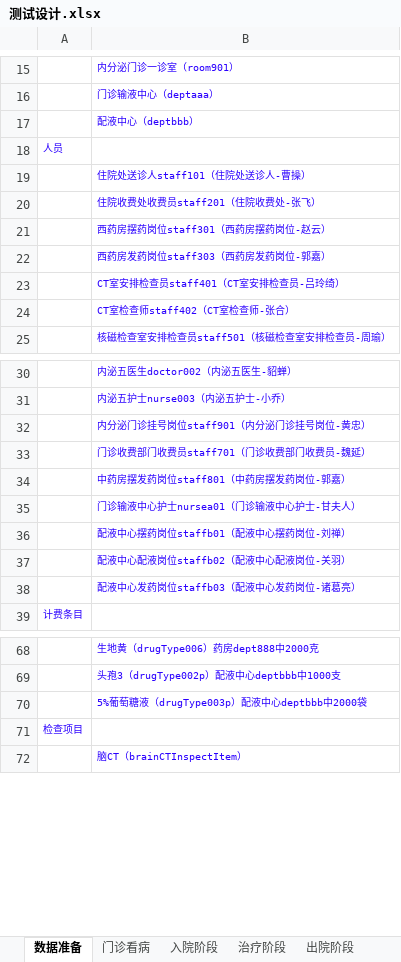
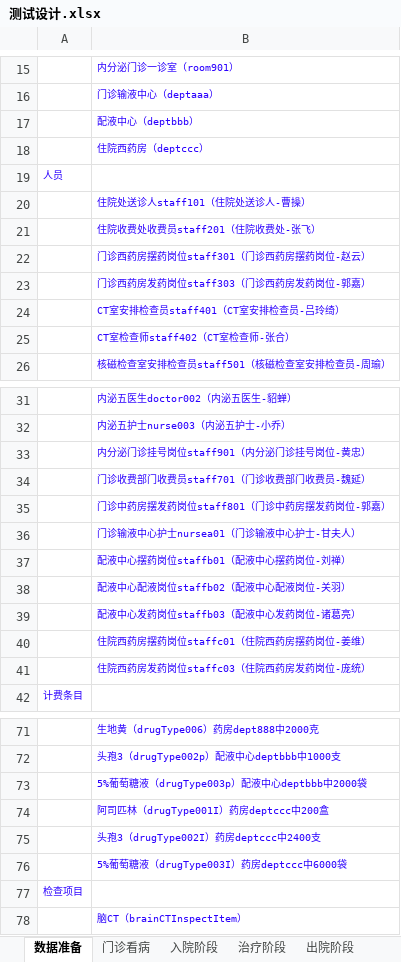
Before and after one commit to AppSecAI-TEST/hospital, an Excel workbook: doc/测试设计.xlsx, sheet 数据准备, drawn as a sheet; only a part is shown, gaps mark what is left out; values as stored, in another font and other column widths than the file's, no borders; addresses are those after the commit; the diff covers the shown part only; the diff names each change by its address in the sheet, - before the commit and + after, or states it on an @@ line.

```diff
--- a/doc/测试设计.xlsx (sheet 数据准备)
+++ b/doc/测试设计.xlsx (sheet 数据准备)
+row 18:  | 住院西药房（deptccc）
-B22: 西药房摆药岗位staff301（西药房摆药岗位-赵云）
+B22: 门诊西药房摆药岗位staff301（门诊西药房摆药岗位-赵云）
-B23: 西药房发药岗位staff303（西药房发药岗位-郭嘉）
+B23: 门诊西药房发药岗位staff303（门诊西药房发药岗位-郭嘉）
-B35: 中药房摆发药岗位staff801（中药房摆发药岗位-郭嘉）
+B35: 门诊中药房摆发药岗位staff801（门诊中药房摆发药岗位-郭嘉）
+row 40:  | 住院西药房摆药岗位staffc01（住院西药房摆药岗位-姜维）
+row 41:  | 住院西药房发药岗位staffc03（住院西药房发药岗位-庞统）
+row 74:  | 阿司匹林（drugType001I）药房deptccc中200盒
+row 75:  | 头孢3（drugType002I）药房deptccc中2400支
+row 76:  | 5%葡萄糖液（drugType003I）药房deptccc中6000袋
```
Also changed, not shown: 2 edited cells elsewhere in this sheet.
